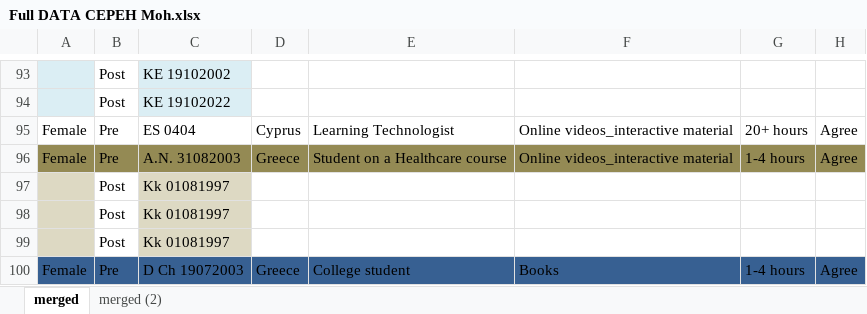
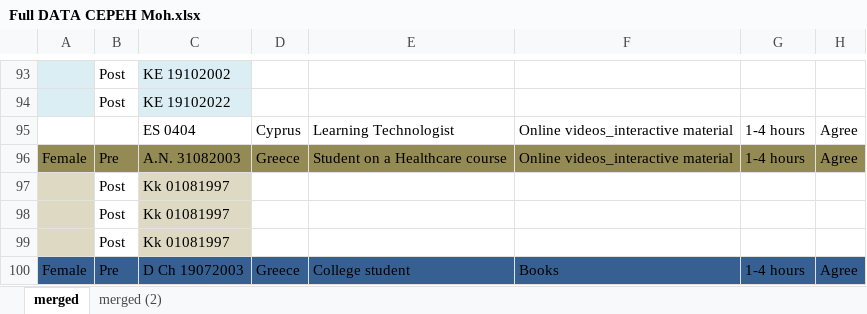
Before and after one commit to MattPears1/LEEDS-Research-Application, an Excel workbook: Full DATA CEPEH Moh.xlsx, sheet merged, drawn as a sheet; only a part is shown, gaps mark what is left out; values as stored, in another font and other column widths than the file's, no borders; the diff names each change by its address in the sheet, - before the commit and + after, or states it on an @@ line.

```diff
--- a/Full DATA CEPEH Moh.xlsx (sheet merged)
+++ b/Full DATA CEPEH Moh.xlsx (sheet merged)
-A95: Female
+A95: (empty)
-B95: Pre
+B95: (empty)
-G95: 20+ hours
+G95: 1-4 hours
```
Also changed, not shown: 31 other files.
